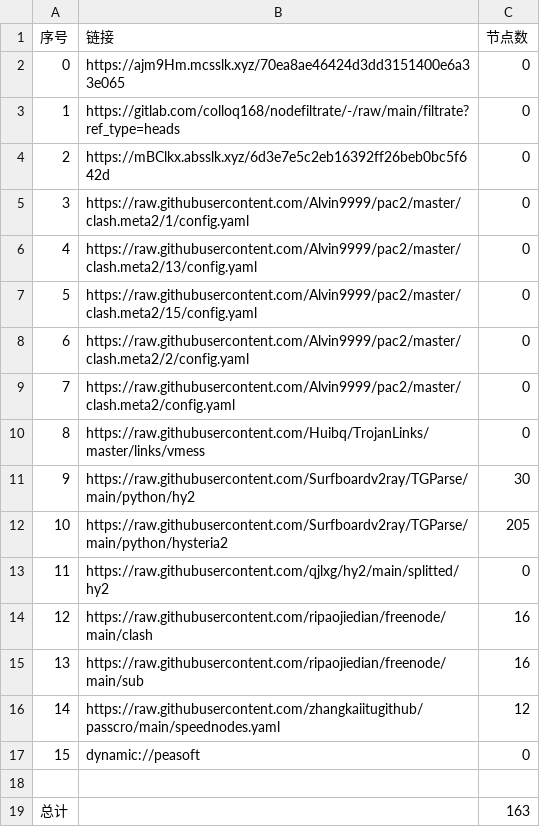
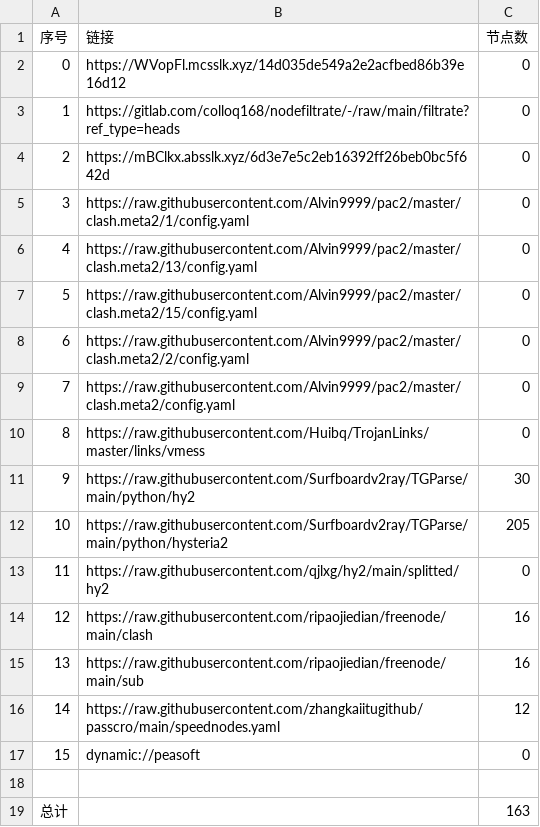
Before and after one commit to leo-qin815/AutoMergePublicNodes, a CSV file: list_result.csv, drawn as a sheet.

```diff
--- a/list_result.csv
+++ b/list_result.csv
@@ -1,3 +1,3 @@
 序号,链接,节点数
-0,https://ajm9Hm.mcsslk.xyz/70ea8ae46424d3dd3151400e6a33e065,0
+0,https://WVopFl.mcsslk.xyz/14d035de549a2e2acfbed86b39e16d12,0
 1,https://gitlab.com/colloq168/nodefiltrate/-/raw/main/filtrate?ref_type=heads,0
```
Also changed, not shown: 3 other files.
